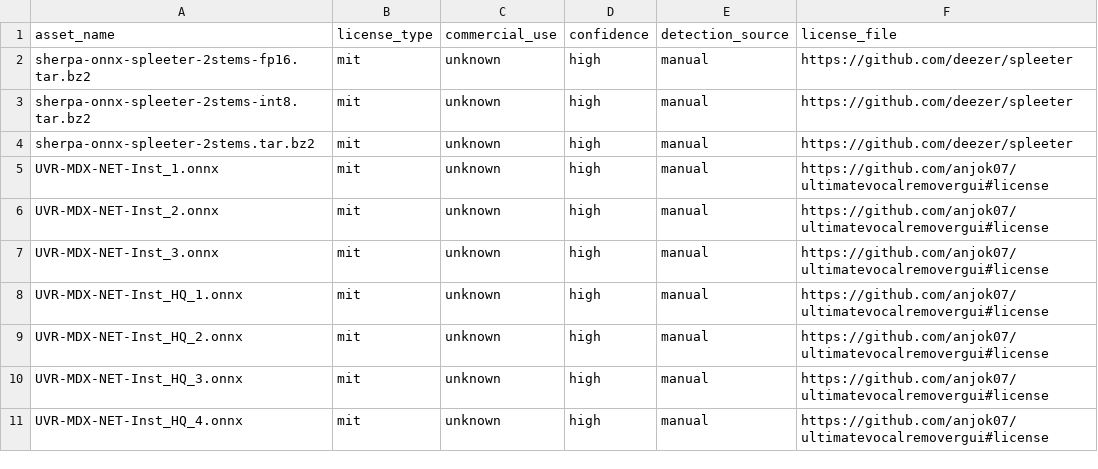
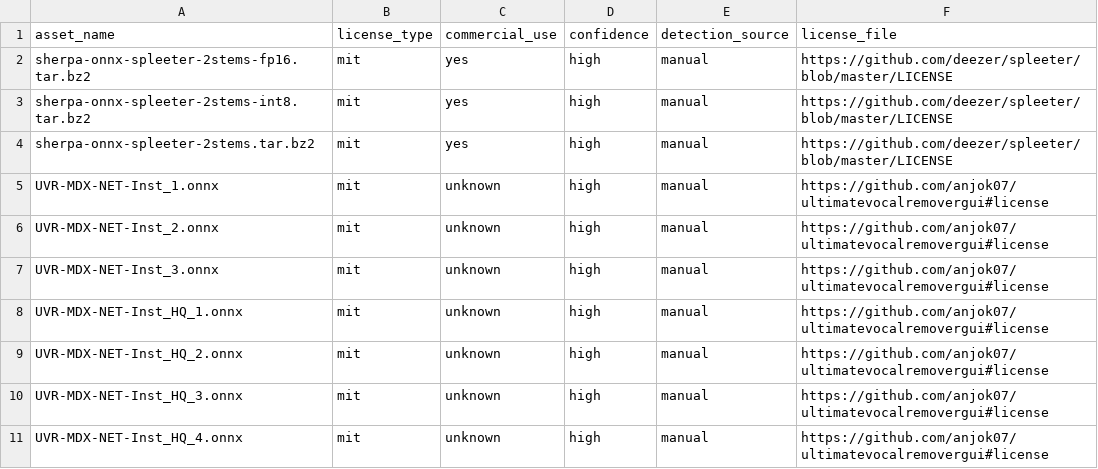
Before and after one commit to XDcobra/react-native-sherpa-onnx, a CSV file: android/src/main/assets/model_licenses/source-separation-models-license-status.csv, drawn as a sheet; only a part is shown.

Commit message:
fix(download): override stale spleeter release checksums
GitHub release assets were re-uploaded without updating checksum.txt;
prefer known SHA-256 overrides for the three spleeter archives and mark
their commercial MIT license as yes with the LICENSE file URL.

```diff
--- a/android/src/main/assets/model_licenses/source-separation-models-license-status.csv
+++ b/android/src/main/assets/model_licenses/source-separation-models-license-status.csv
@@ -1,5 +1,5 @@
 asset_name,license_type,commercial_use,confidence,detection_source,license_file
-sherpa-onnx-spleeter-2stems-fp16.tar.bz2,mit,unknown,high,manual,https://github.com/deezer/spleeter
-sherpa-onnx-spleeter-2stems-int8.tar.bz2,mit,unknown,high,manual,https://github.com/deezer/spleeter
-sherpa-onnx-spleeter-2stems.tar.bz2,mit,unknown,high,manual,https://github.com/deezer/spleeter
+sherpa-onnx-spleeter-2stems-fp16.tar.bz2,mit,yes,high,manual,https://github.com/deezer/spleeter/blob/master/LICENSE
+sherpa-onnx-spleeter-2stems-int8.tar.bz2,mit,yes,high,manual,https://github.com/deezer/spleeter/blob/master/LICENSE
+sherpa-onnx-spleeter-2stems.tar.bz2,mit,yes,high,manual,https://github.com/deezer/spleeter/blob/master/LICENSE
 UVR-MDX-NET-Inst_1.onnx,mit,unknown,high,manual,https://github.com/anjok07/ultimatevocalremovergui#license
```
Also changed, not shown: ios/Resources/model_licenses/source-separation-models-license-status.csv, 5 other files.
